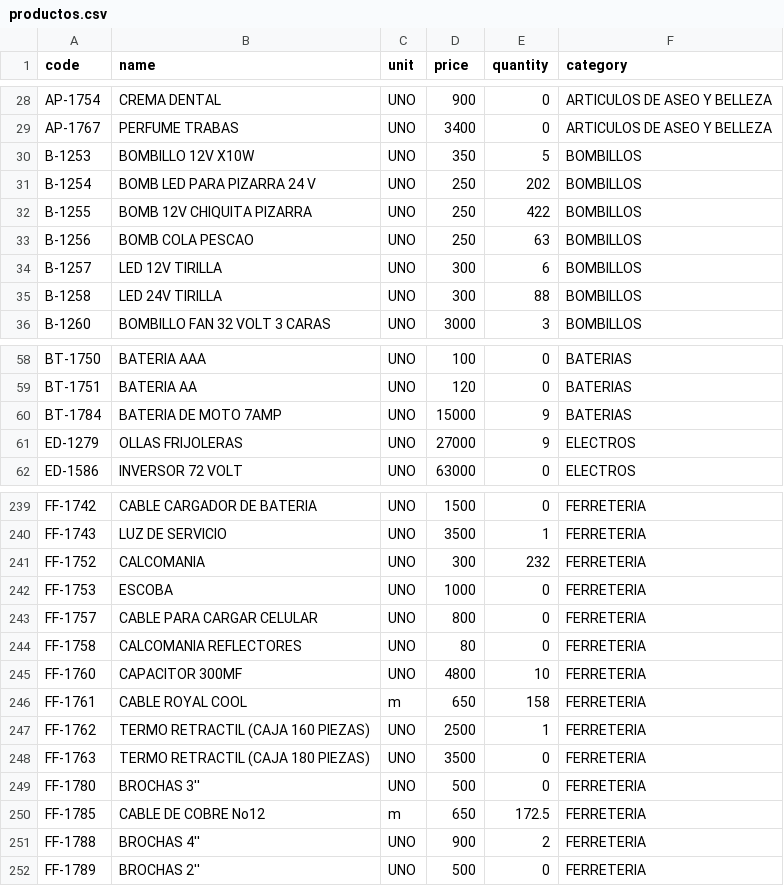
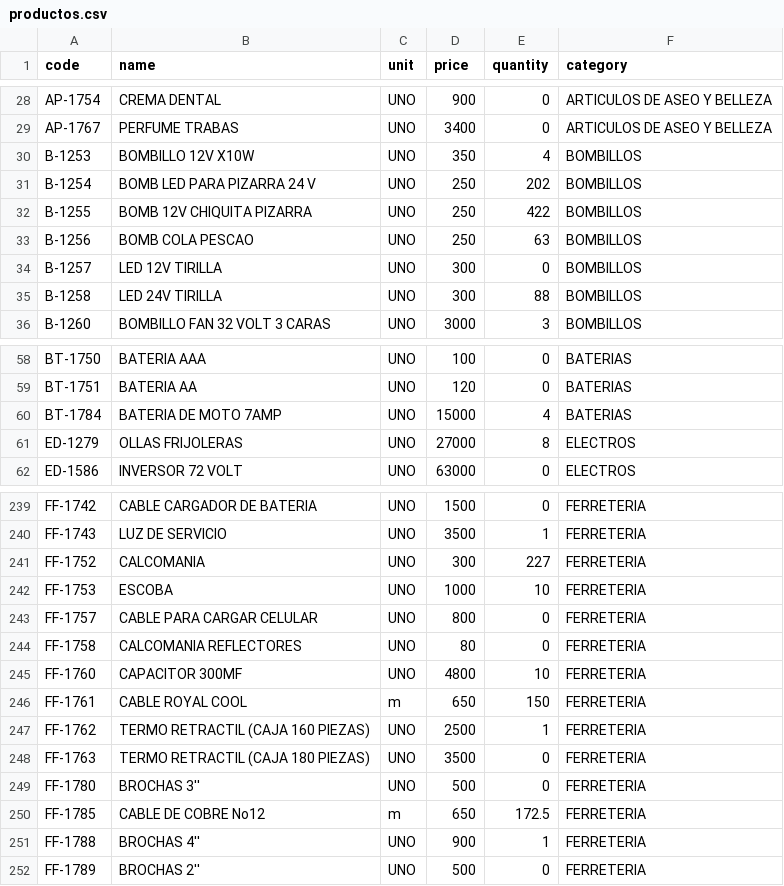
Before and after one commit to rodysmateo/mis-datos-EMA, a CSV file: productos.csv, drawn as a sheet; only a part is shown, gaps mark what is left out; the diff covers the shown part only.

```diff
--- a/productos.csv
+++ b/productos.csv
@@ -29,3 +29,3 @@ code,name,unit,price,quantity,category
 "AP-1767","PERFUME TRABAS",UNO,"3400",0,"ARTICULOS DE ASEO Y BELLEZA",
-"B-1253","BOMBILLO 12V X10W",UNO,"350",5,"BOMBILLOS",
+"B-1253","BOMBILLO 12V X10W",UNO,"350",4,"BOMBILLOS",
 "B-1254","BOMB LED PARA PIZARRA 24 V",UNO,"250",202,"BOMBILLOS",
@@ -33,3 +33,3 @@ code,name,unit,price,quantity,category
 "B-1256","BOMB COLA PESCAO",UNO,"250",63,"BOMBILLOS",
-"B-1257","LED 12V TIRILLA",UNO,"300",6,"BOMBILLOS",
+"B-1257","LED 12V TIRILLA",UNO,"300",0,"BOMBILLOS",
 "B-1258","LED 24V TIRILLA",UNO,"300",88,"BOMBILLOS",
@@ -59,4 +59,4 @@ code,name,unit,price,quantity,category
 "BT-1751","BATERIA AA",UNO,"120",0,"BATERIAS",
-"BT-1784","BATERIA DE MOTO 7AMP",UNO,"15000",9,"BATERIAS",
-"ED-1279","OLLAS FRIJOLERAS",UNO,"27000",9,"ELECTROS",
+"BT-1784","BATERIA DE MOTO 7AMP",UNO,"15000",4,"BATERIAS",
+"ED-1279","OLLAS FRIJOLERAS",UNO,"27000",8,"ELECTROS",
 "ED-1586","INVERSOR 72 VOLT",UNO,"63000",0,"ELECTROS",
@@ -240,4 +240,4 @@ code,name,unit,price,quantity,category
 "FF-1743","LUZ DE SERVICIO",UNO,"3500",1,"FERRETERIA",
-"FF-1752","CALCOMANIA",UNO,"300",232,"FERRETERIA",
-"FF-1753","ESCOBA",UNO,"1000",0,"FERRETERIA",
+"FF-1752","CALCOMANIA",UNO,"300",227,"FERRETERIA",
+"FF-1753","ESCOBA",UNO,"1000",10,"FERRETERIA",
 "FF-1757","CABLE PARA CARGAR CELULAR",UNO,"800",0,"FERRETERIA",
@@ -245,3 +245,3 @@ code,name,unit,price,quantity,category
 "FF-1760","CAPACITOR 300MF",UNO,"4800",10,"FERRETERIA",
-"FF-1761","CABLE ROYAL COOL",m,"650",158,"FERRETERIA",
+"FF-1761","CABLE ROYAL COOL",m,"650",150,"FERRETERIA",
 "FF-1762","TERMO RETRACTIL (CAJA 160 PIEZAS)",UNO,"2500",1,"FERRETERIA",
@@ -250,3 +250,3 @@ code,name,unit,price,quantity,category
 "FF-1785","CABLE DE COBRE No12",m,"650",172.5,"FERRETERIA",
-"FF-1788","BROCHAS 4''",UNO,"900",2,"FERRETERIA",
+"FF-1788","BROCHAS 4''",UNO,"900",1,"FERRETERIA",
 "FF-1789","BROCHAS 2''",UNO,"500",0,"FERRETERIA",
```
Also changed, not shown: 1 added row and 49 edited cells elsewhere in this file, 1 other file.
